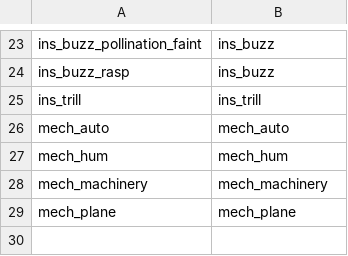
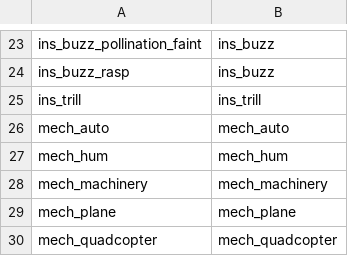
Before and after one commit to OSU-Bee-Lab/buzzdetect-training, a CSV file: 02_set/sets/medium/translations/general.csv, drawn as a sheet; only a part is shown, gaps mark what is left out; the diff names each change by its address in the sheet, - before the commit and + after, or states it on an @@ line.

```diff
--- a/02_set/sets/medium/translations/general.csv
+++ b/02_set/sets/medium/translations/general.csv
+row 30: mech_quadcopter | mech_quadcopter
```
Also changed, not shown: 02_set/sets/medium/translations/binary.csv, 02_set/sets/moderate/translations/binary.csv, 7 other files.
